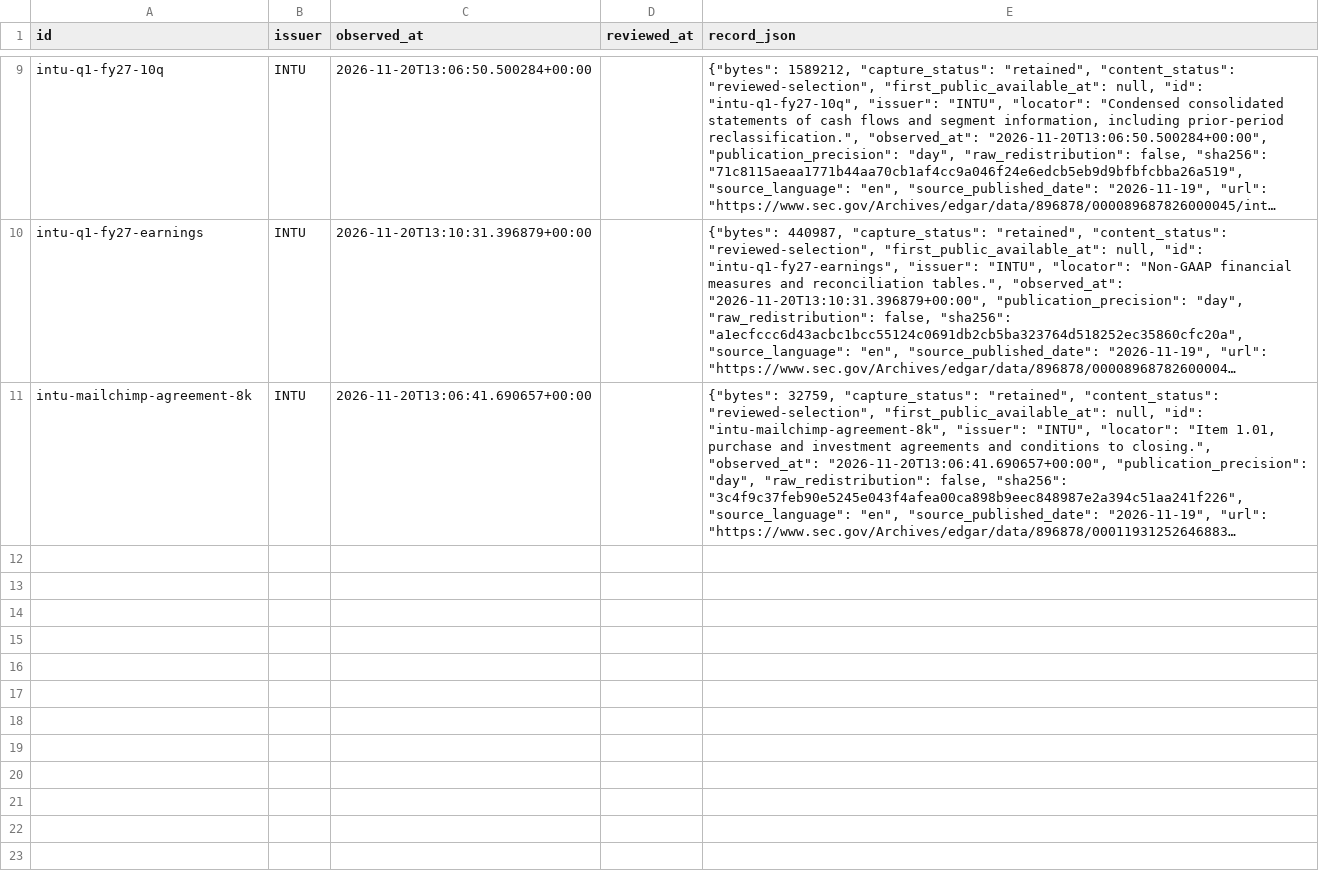
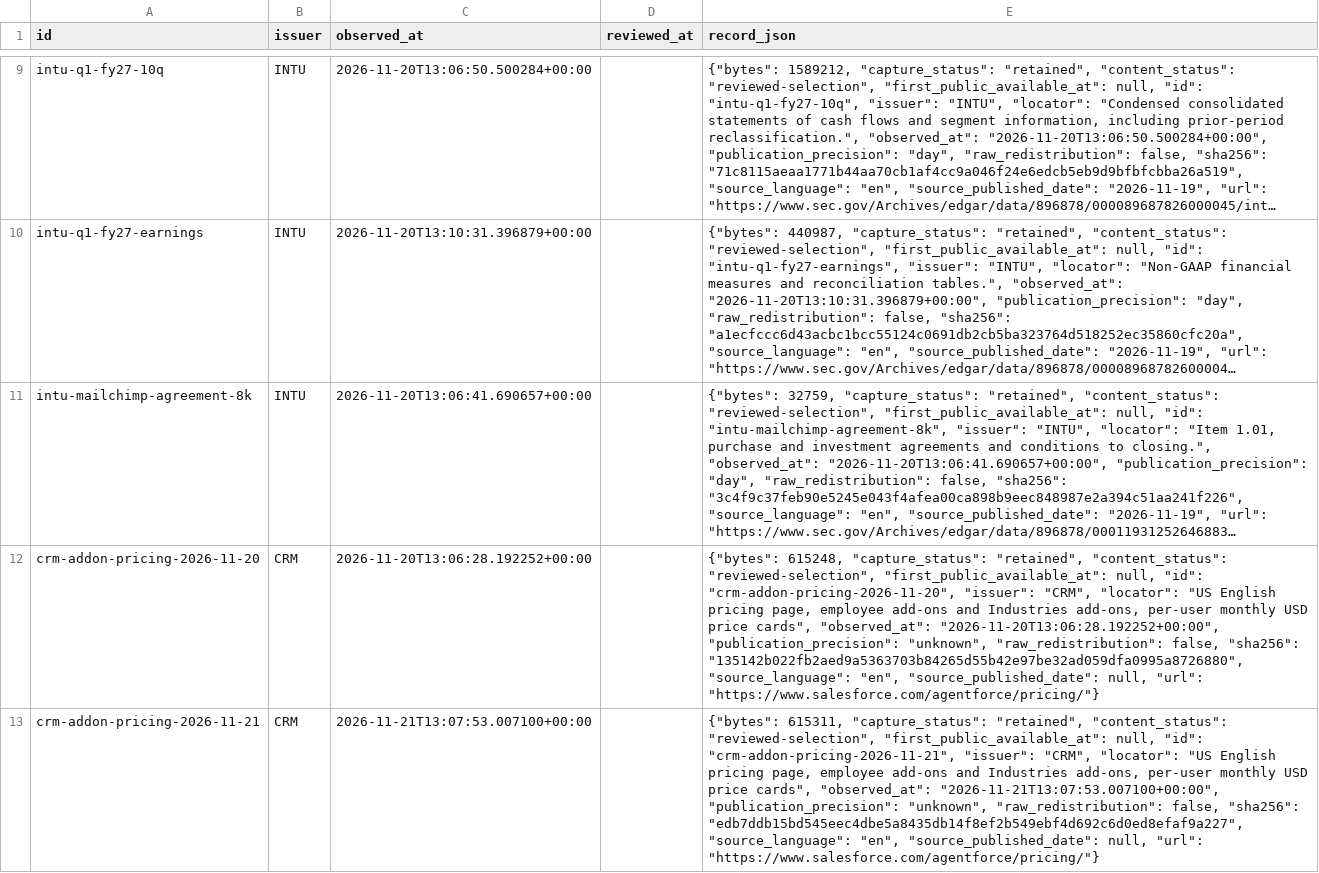
Before and after one commit to AhaSignals/evidence-mcp, a CSV file: data/operating/sources.csv, drawn as a sheet; only a part is shown, gaps mark what is left out; long unchanged cells end in …; the diff names each change by its address in the sheet, - before the commit and + after, or states it on an @@ line.

```diff
--- a/data/operating/sources.csv
+++ b/data/operating/sources.csv
+row 12: crm-addon-pricing-2026-11-20 | CRM | 2026-11-20T13:06:28.192252+00:00 |  | {"bytes": 615248, "capture_status": "retained", "content_status": "reviewed-selection", "first_public_available_at": null, "id": "crm-addon-pricing-2026-11-20", "issuer": "CRM", "locator": "US English pricing page, employee add-ons and Industries add-ons, per-user monthly USD price cards", "observed_at": "2026-11-20T13:06:28.192252+00:00", "publication_precision": "unknown", "raw_redistribution": false, "sha256": "135142b022fb2aed9a5363703b84265d55b42e97be32ad059dfa0995a8726880", "source_language": "en", "source_published_date": null, "url": "https://www.salesforce.com/agentforce/pricing/"}
+row 13: crm-addon-pricing-2026-11-21 | CRM | 2026-11-21T13:07:53.007100+00:00 |  | {"bytes": 615311, "capture_status": "retained", "content_status": "reviewed-selection", "first_public_available_at": null, "id": "crm-addon-pricing-2026-11-21", "issuer": "CRM", "locator": "US English pricing page, employee add-ons and Industries add-ons, per-user monthly USD price cards", "observed_at": "2026-11-21T13:07:53.007100+00:00", "publication_precision": "unknown", "raw_redistribution": false, "sha256": "edb7ddb15bd545eec4dbe5a8435db14f8ef2b549ebf4d692c6d0ed8efaf9a227", "source_language": "en", "source_published_date": null, "url": "https://www.salesforce.com/agentforce/pricing/"}
```
Also changed, not shown: data/operating/product-terms.csv, 19 other files.
